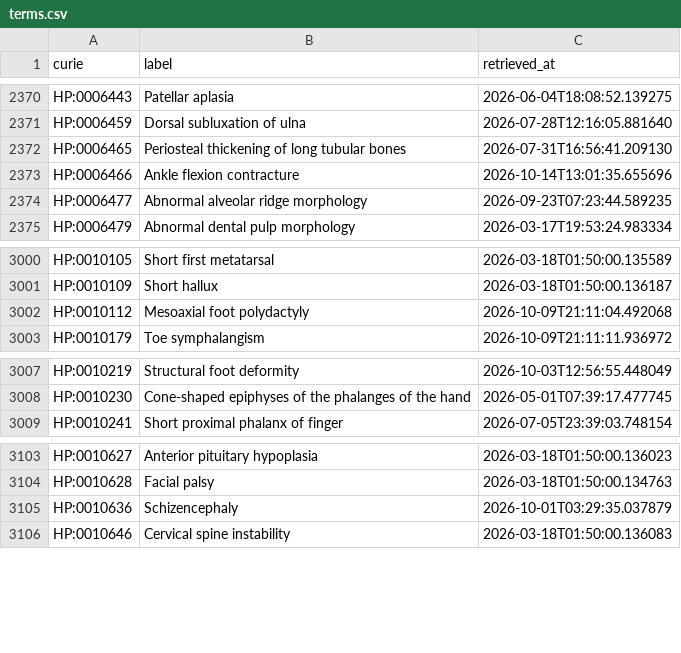
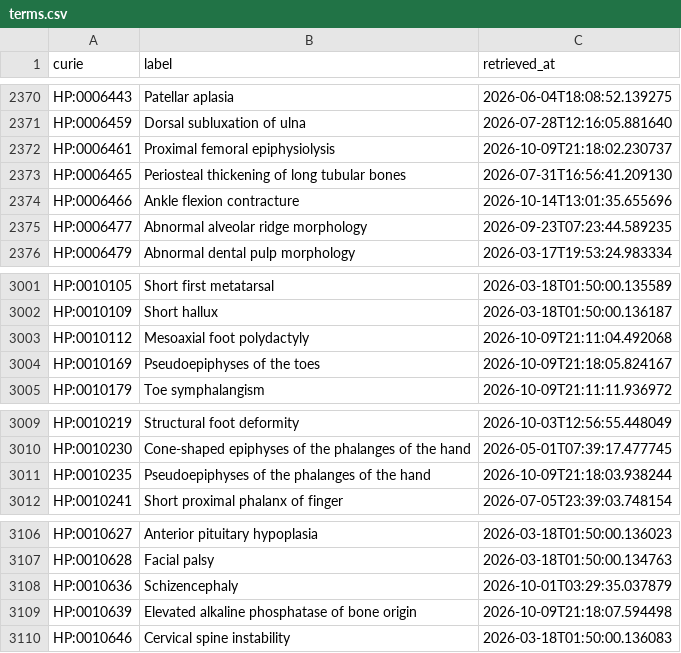
Before and after one commit to AnastasiyaKuznetsova/dismech, a CSV file: cache/hp/terms.csv, drawn as a sheet; only a part is shown, gaps mark what is left out; the diff names each change by its address in the sheet, - before the commit and + after, or states it on an @@ line.

```diff
--- a/cache/hp/terms.csv
+++ b/cache/hp/terms.csv
+row 2372: HP:0006461 | Proximal femoral epiphysiolysis | 2026-10-09T21:18:02.230737
+row 3004: HP:0010169 | Pseudoepiphyses of the toes | 2026-10-09T21:18:05.824167
+row 3011: HP:0010235 | Pseudoepiphyses of the phalanges of the hand | 2026-10-09T21:18:03.938244
+row 3109: HP:0010639 | Elevated alkaline phosphatase of bone origin | 2026-10-09T21:18:07.594498
```
Also changed, not shown: cache/enums/diseaseterm_b84b03ef2175.csv, cache/enums/phenotypeterm_939f99dde0f5.csv, 14 other files.
